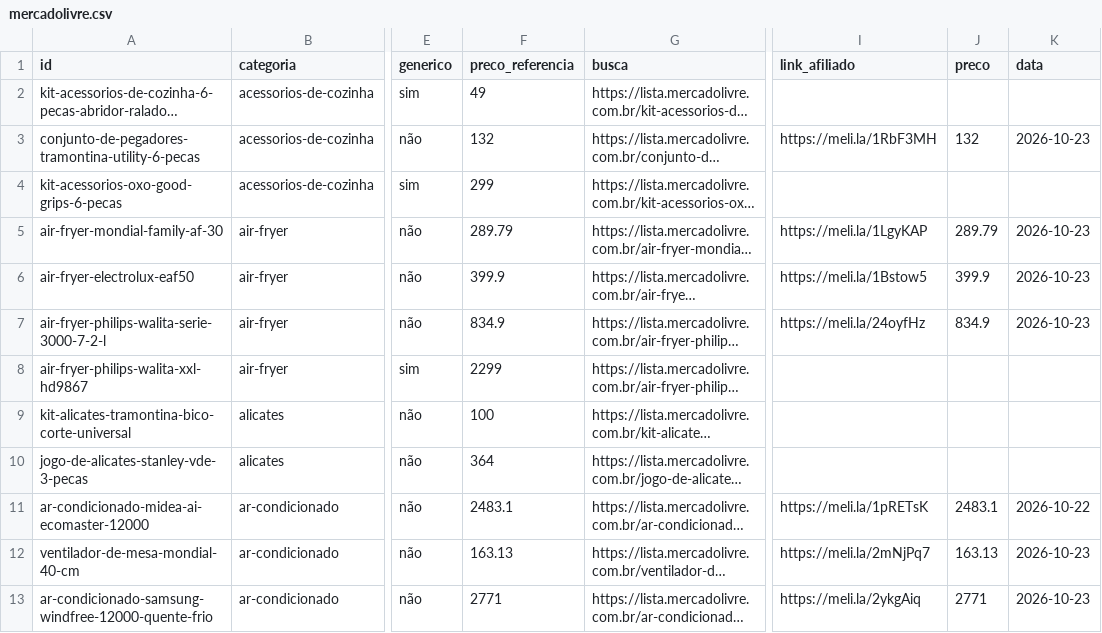
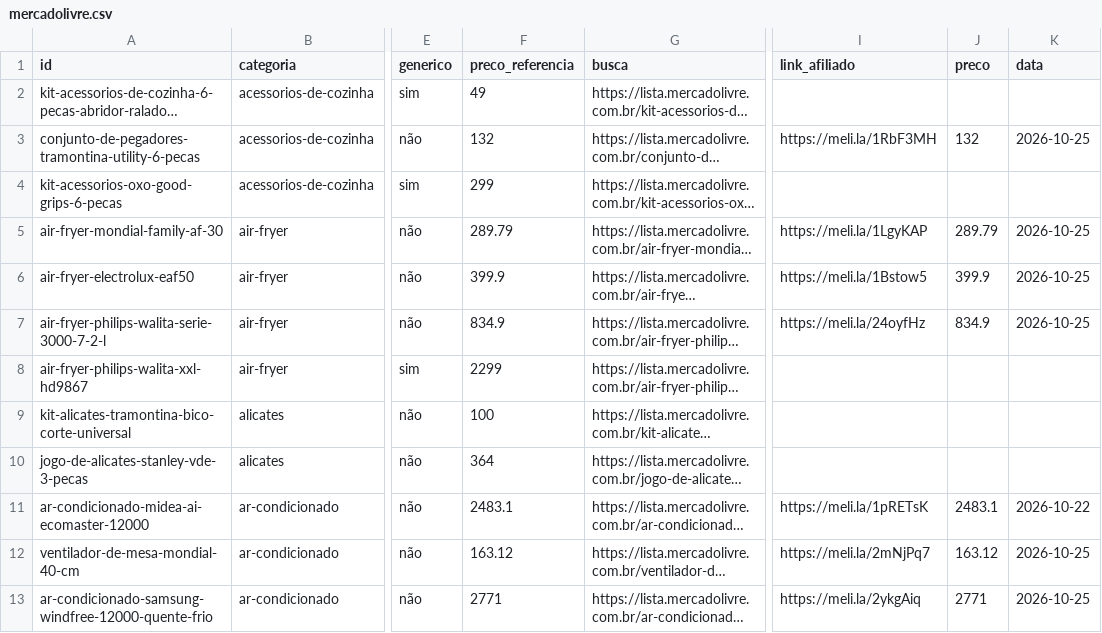
Before and after one commit to ThiagoBfim/house-shopping, a CSV file: data/affiliate/mercadolivre.csv, drawn as a sheet; only a part is shown, gaps mark what is left out; long unchanged cells end in …; the diff covers the shown part only; the diff names each change by its address in the sheet, - before the commit and + after, or states it on an @@ line.

```diff
--- a/data/affiliate/mercadolivre.csv
+++ b/data/affiliate/mercadolivre.csv
-K3 (data): 2026-10-23
+K3 (data): 2026-10-25
-K5:K7 (data): 2026-10-23
+K5:K7 (data): 2026-10-25
-F12 (preco_referencia): 163.13
+F12 (preco_referencia): 163.12
-J12 (preco): 163.13
+J12 (preco): 163.12
-K12:K13 (data): 2026-10-23
+K12:K13 (data): 2026-10-25
```
Also changed, not shown: 1 added row, 1 removed row and 133 edited cells elsewhere in this file, 59 other files.
